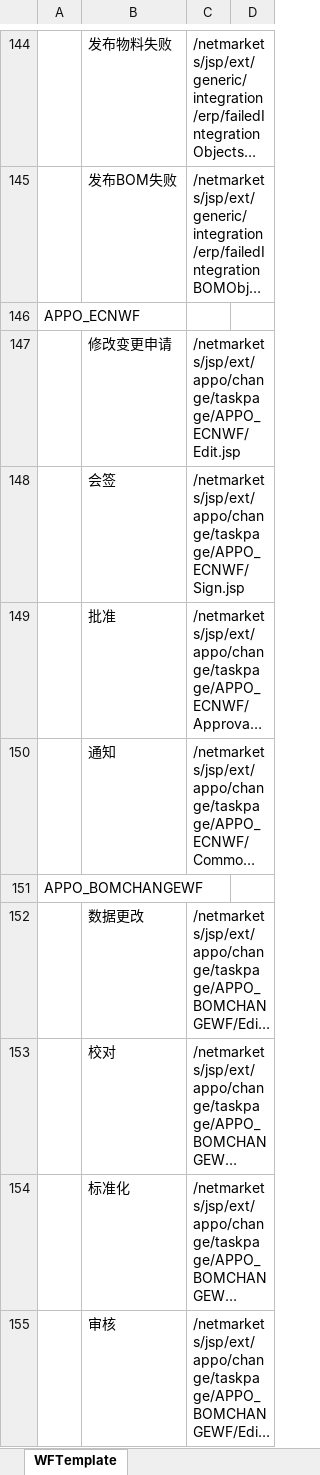
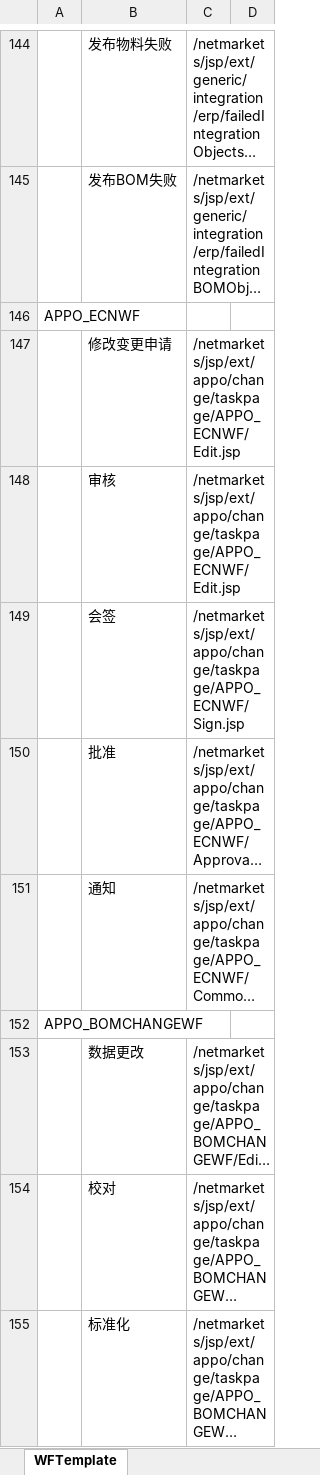
Before and after one commit to 18823396212/GFGO, an Excel workbook: codebase/ext/generic/cfg/WFTemplate.xlsx, sheet WFTemplate, drawn as a sheet; only a part is shown, gaps mark what is left out; the shorter side is filled out with more unchanged rows; long unchanged cells end in …; values as stored, in another font and other column widths than the file's, no borders; the diff names each change by its address in the sheet, - before the commit and + after, or states it on an @@ line.

```diff
--- a/codebase/ext/generic/cfg/WFTemplate.xlsx (sheet WFTemplate)
+++ b/codebase/ext/generic/cfg/WFTemplate.xlsx (sheet WFTemplate)
+row 148:  | 审核 | /netmarkets/jsp/ext/appo/change/taskpage/APPO_ECNWF/Edit.jsp
```
Also changed, not shown: codebase/ext/generic/cfg/APPO_ECNWF.xlsx, codebase/ext/generic/cfg/WFTemplate.addition.xlsx, 3 other files.
